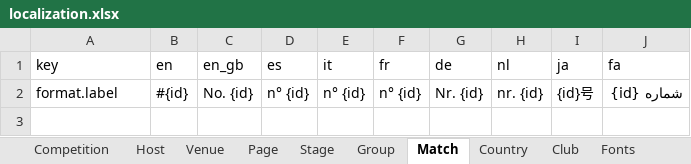
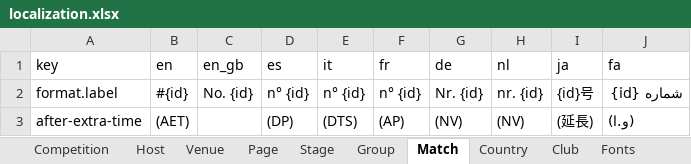
Before and after one commit to bruceoberg/soccer-tourney-poster, an Excel workbook: src/stp/database/localization.xlsx, sheet Match, drawn as a sheet; values as stored, in another font and other column widths than the file's, no borders; table styles not drawn; the diff names each change by its address in the sheet, - before the commit and + after, or states it on an @@ line.

Commit message:
after extra time abbreviation (AET) in all languages

```diff
--- a/src/stp/database/localization.xlsx (sheet Match)
+++ b/src/stp/database/localization.xlsx (sheet Match)
+row 3: after-extra-time | (AET) |  | (DP) | (DTS) | (AP) | (NV) | (NV) | (延長) | (و.ا)
```
